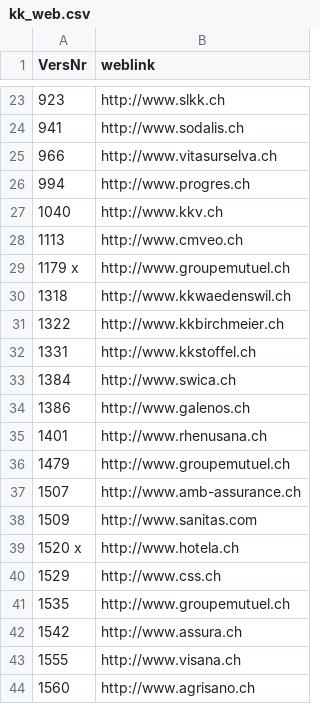
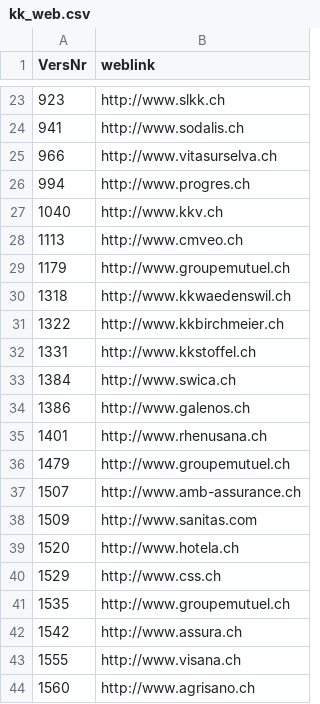
Before and after one commit to mgei/kvg-franchise, a CSV file: shiny/data/kk_web.csv, drawn as a sheet; only a part is shown, gaps mark what is left out.

```diff
--- a/shiny/data/kk_web.csv
+++ b/shiny/data/kk_web.csv
@@ -28,3 +28,3 @@ VersNr,weblink
 1113,http://www.cmveo.ch
-1179 x,http://www.groupemutuel.ch
+1179,http://www.groupemutuel.ch
 1318,http://www.kkwaedenswil.ch
@@ -38,3 +38,3 @@ VersNr,weblink
 1509,http://www.sanitas.com
-1520 x,http://www.hotela.ch
+1520,http://www.hotela.ch
 1529,http://www.css.ch
```
Also changed, not shown: 4 other files.
